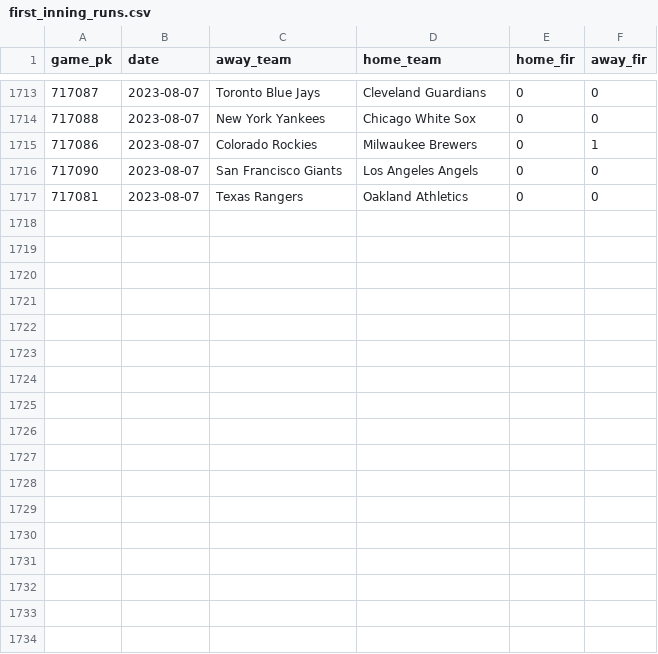
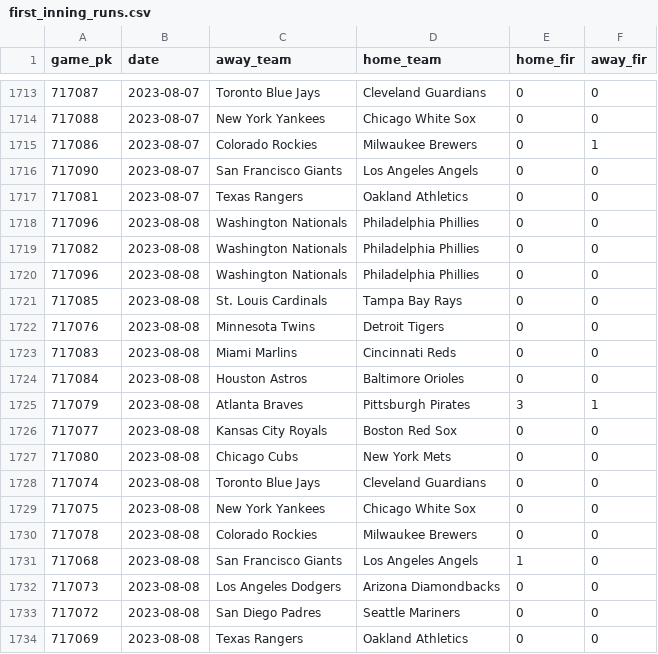
Before and after one commit to chadallison/mlb_cpr, a CSV file: first_inning_runs.csv, drawn as a sheet; only a part is shown, gaps mark what is left out.

```diff
--- a/first_inning_runs.csv
+++ b/first_inning_runs.csv
@@ -1717 +1717,18 @@ game_pk,date,away_team,home_team,home_fir,away_fir
 717081,2023-08-07,Texas Rangers,Oakland Athletics,0,0
+717096,2023-08-08,Washington Nationals,Philadelphia Phillies,0,0
+717082,2023-08-08,Washington Nationals,Philadelphia Phillies,0,0
+717096,2023-08-08,Washington Nationals,Philadelphia Phillies,0,0
+717085,2023-08-08,St. Louis Cardinals,Tampa Bay Rays,0,0
+717076,2023-08-08,Minnesota Twins,Detroit Tigers,0,0
+717083,2023-08-08,Miami Marlins,Cincinnati Reds,0,0
+717084,2023-08-08,Houston Astros,Baltimore Orioles,0,0
+717079,2023-08-08,Atlanta Braves,Pittsburgh Pirates,3,1
+717077,2023-08-08,Kansas City Royals,Boston Red Sox,0,0
+717080,2023-08-08,Chicago Cubs,New York Mets,0,0
+717074,2023-08-08,Toronto Blue Jays,Cleveland Guardians,0,0
+717075,2023-08-08,New York Yankees,Chicago White Sox,0,0
+717078,2023-08-08,Colorado Rockies,Milwaukee Brewers,0,0
+717068,2023-08-08,San Francisco Giants,Los Angeles Angels,1,0
+717073,2023-08-08,Los Angeles Dodgers,Arizona Diamondbacks,0,0
+717072,2023-08-08,San Diego Padres,Seattle Mariners,0,0
+717069,2023-08-08,Texas Rangers,Oakland Athletics,0,0
```
Also changed, not shown: all_game_hrs.csv, all_game_ks.csv, 34 other files.
